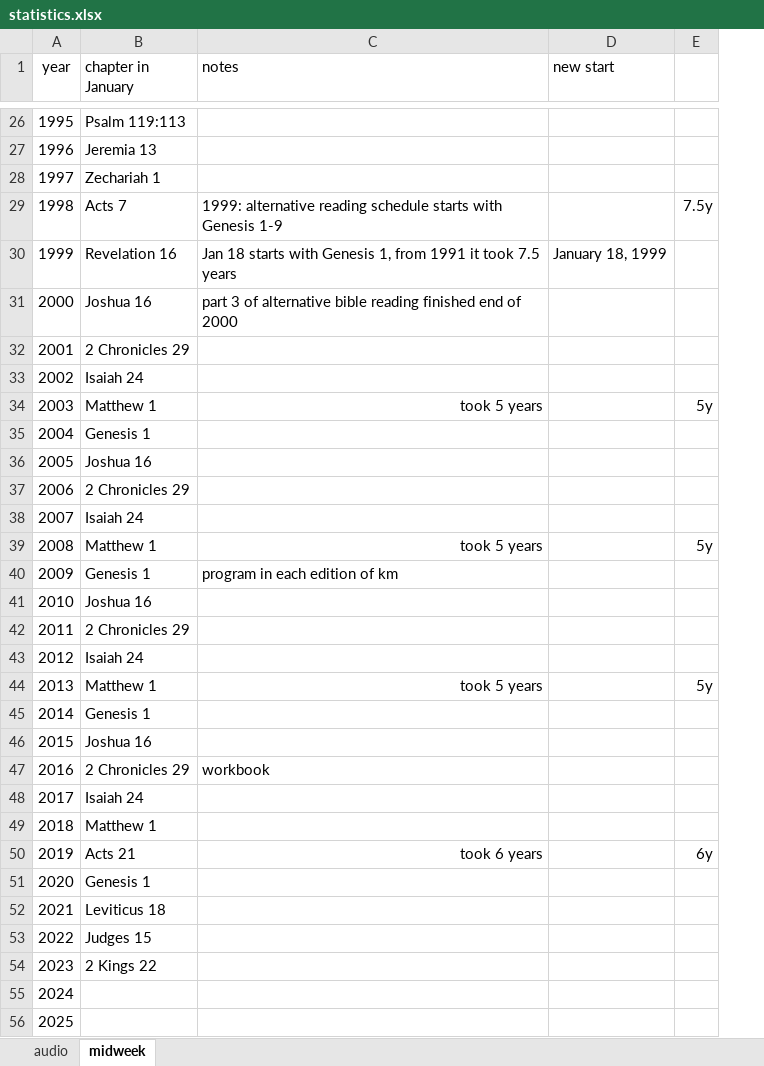
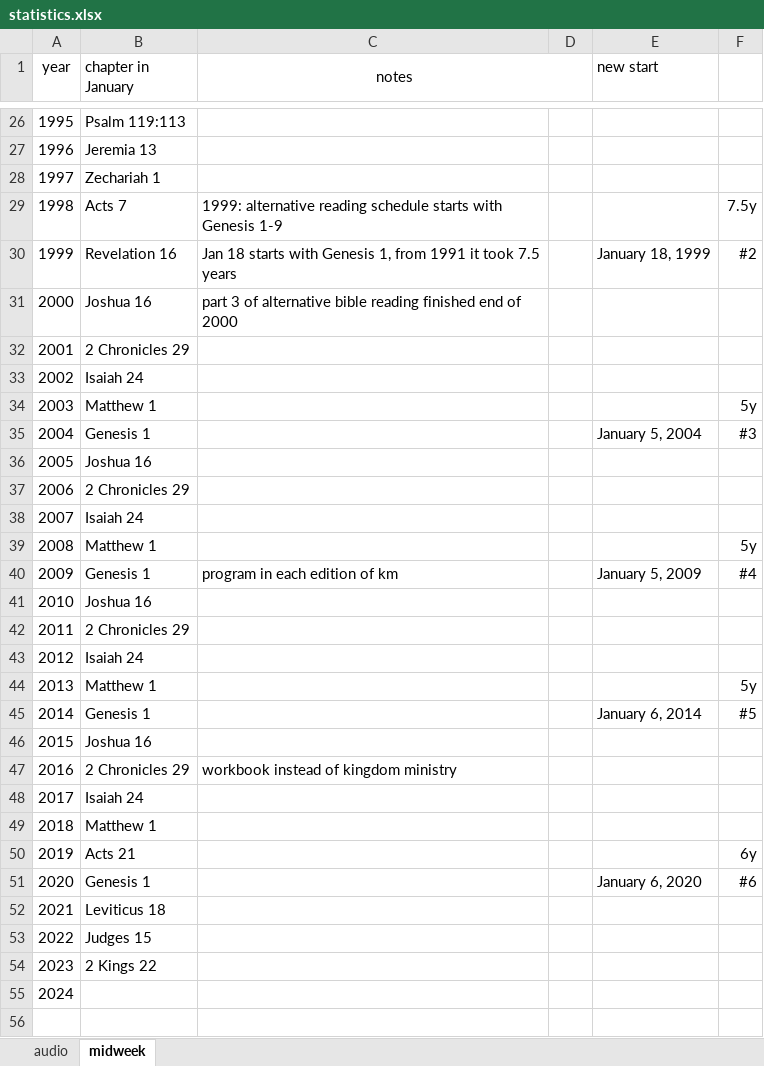
Before and after one commit to kreier/study, an Excel workbook: markdown/statistics.xlsx, sheet midweek, drawn as a sheet; only a part is shown, gaps mark what is left out; values as stored, in another font and other column widths than the file's, no borders; removed rows and columns are numbered as before the commit, all else as after; the diff covers the shown part only; the diff names each change by its address in the sheet, - before the commit and + after, or states it on an @@ line.

```diff
--- a/markdown/statistics.xlsx (sheet midweek)
+++ b/markdown/statistics.xlsx (sheet midweek)
+column D, empty
-C1 alignment: left
+C1 alignment: center
+C1:D1 merged
-F30: (empty)
+F30: #2
-C34 (notes): took 5 years
+C34 (notes): (empty)
-E35 (new start): (empty)
+E35 (new start): January 5, 2004
-F35: (empty)
+F35: #3
-C39 (notes): took 5 years
+C39 (notes): (empty)
-E40 (new start): (empty)
+E40 (new start): January 5, 2009
-F40: (empty)
+F40: #4
-C44 (notes): took 5 years
+C44 (notes): (empty)
-E45 (new start): (empty)
+E45 (new start): January 6, 2014
-F45: (empty)
+F45: #5
-C47 (notes): workbook
+C47 (notes): workbook instead of kingdom ministry
-C50 (notes): took 6 years
+C50 (notes): (empty)
-E51 (new start): (empty)
+E51 (new start): January 6, 2020
-F51: (empty)
+F51: #6
-row 56: 2025
```
Also changed, not shown: 1 removed row, 6 edited cells and cell formats elsewhere in this sheet.
